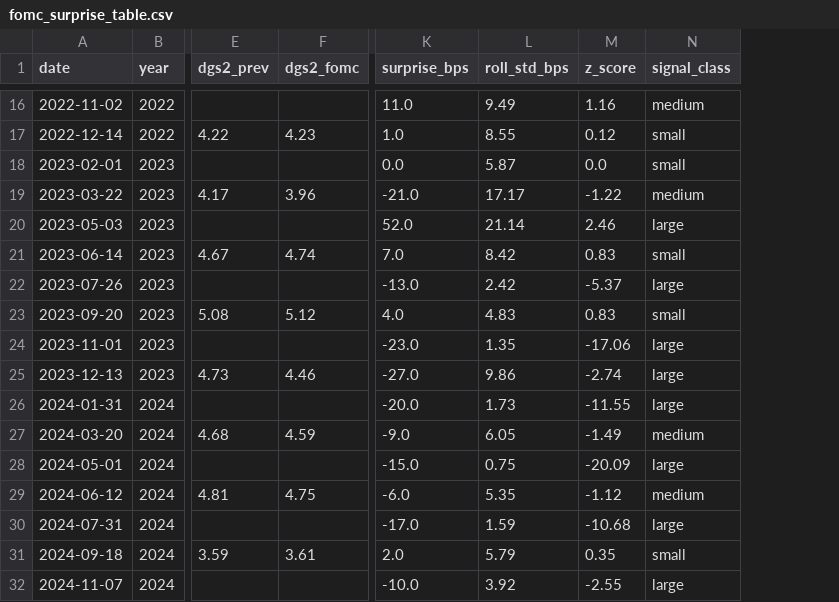
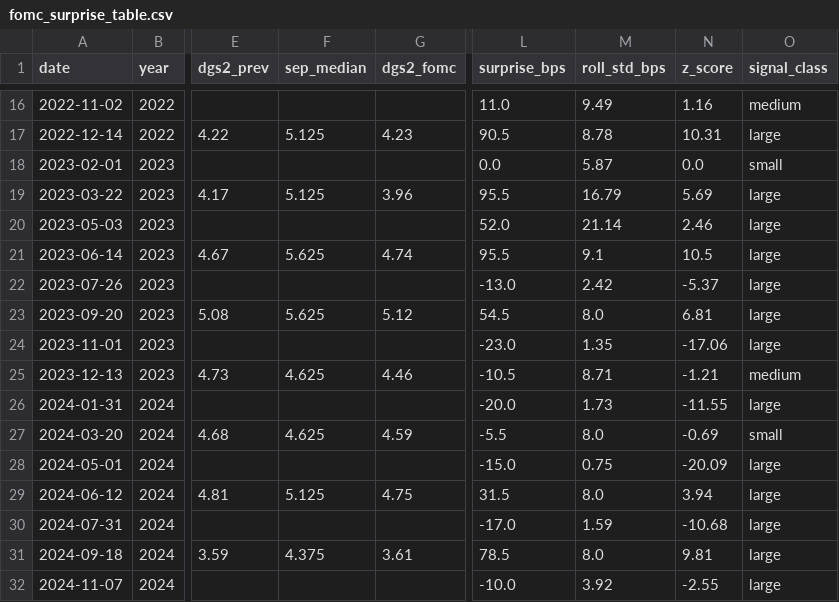
Before and after one commit to sebastian-pina/market_frictions, a CSV file: FOMC/fomc_surprise_table.csv, drawn as a sheet; only a part is shown, gaps mark what is left out; addresses are those after the commit; the diff covers the shown part only; the diff names each change by its address in the sheet, - before the commit and + after, or states it on an @@ line.

```diff
--- a/FOMC/fomc_surprise_table.csv
+++ b/FOMC/fomc_surprise_table.csv
+column F (sep_median), rows 17-31: 5.125 |  | 5.125 |  | 5.625 |  | 5.625 |  | 4.625 |  | 4.625 |  | 5.125 |  | 4.375
-L17 (surprise_bps): 1.0
+L17 (surprise_bps): 90.5
-M17 (roll_std_bps): 8.55
+M17 (roll_std_bps): 8.78
-N17 (z_score): 0.12
+N17 (z_score): 10.31
-O17 (signal_class): small
+O17 (signal_class): large
-L19 (surprise_bps): -21.0
+L19 (surprise_bps): 95.5
-M19 (roll_std_bps): 17.17
+M19 (roll_std_bps): 16.79
-N19 (z_score): -1.22
+N19 (z_score): 5.69
-O19 (signal_class): medium
+O19 (signal_class): large
-L21 (surprise_bps): 7.0
+L21 (surprise_bps): 95.5
-M21 (roll_std_bps): 8.42
+M21 (roll_std_bps): 9.1
-N21 (z_score): 0.83
+N21 (z_score): 10.5
-O21 (signal_class): small
+O21 (signal_class): large
-L23 (surprise_bps): 4.0
+L23 (surprise_bps): 54.5
-M23 (roll_std_bps): 4.83
+M23 (roll_std_bps): 8.0
-N23 (z_score): 0.83
+N23 (z_score): 6.81
-O23 (signal_class): small
+O23 (signal_class): large
-L25 (surprise_bps): -27.0
+L25 (surprise_bps): -10.5
-M25 (roll_std_bps): 9.86
+M25 (roll_std_bps): 8.71
-N25 (z_score): -2.74
+N25 (z_score): -1.21
-O25 (signal_class): large
+O25 (signal_class): medium
-L27 (surprise_bps): -9.0
+L27 (surprise_bps): -5.5
-M27 (roll_std_bps): 6.05
+M27 (roll_std_bps): 8.0
-N27 (z_score): -1.49
+N27 (z_score): -0.69
-O27 (signal_class): medium
+O27 (signal_class): small
-L29 (surprise_bps): -6.0
+L29 (surprise_bps): 31.5
-M29 (roll_std_bps): 5.35
+M29 (roll_std_bps): 8.0
-N29 (z_score): -1.12
+N29 (z_score): 3.94
-O29 (signal_class): medium
+O29 (signal_class): large
-L31 (surprise_bps): 2.0
+L31 (surprise_bps): 78.5
-M31 (roll_std_bps): 5.79
+M31 (roll_std_bps): 8.0
-N31 (z_score): 0.35
+N31 (z_score): 9.81
-O31 (signal_class): small
+O31 (signal_class): large
```
Also changed, not shown: 38 edited cells elsewhere in this file, 5 other files.
